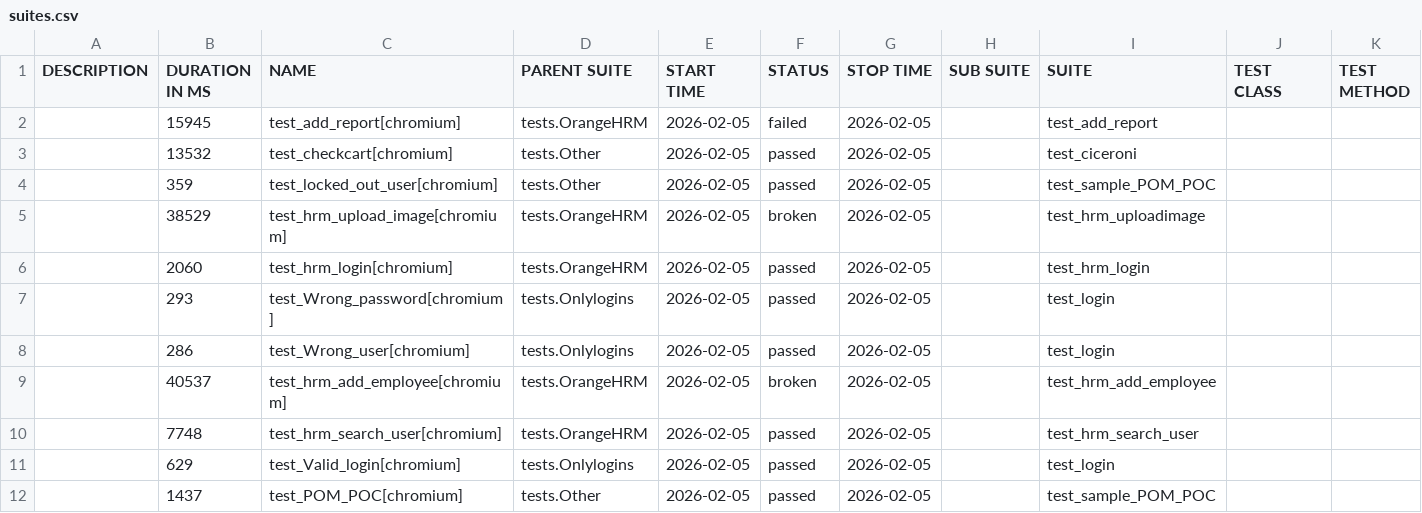
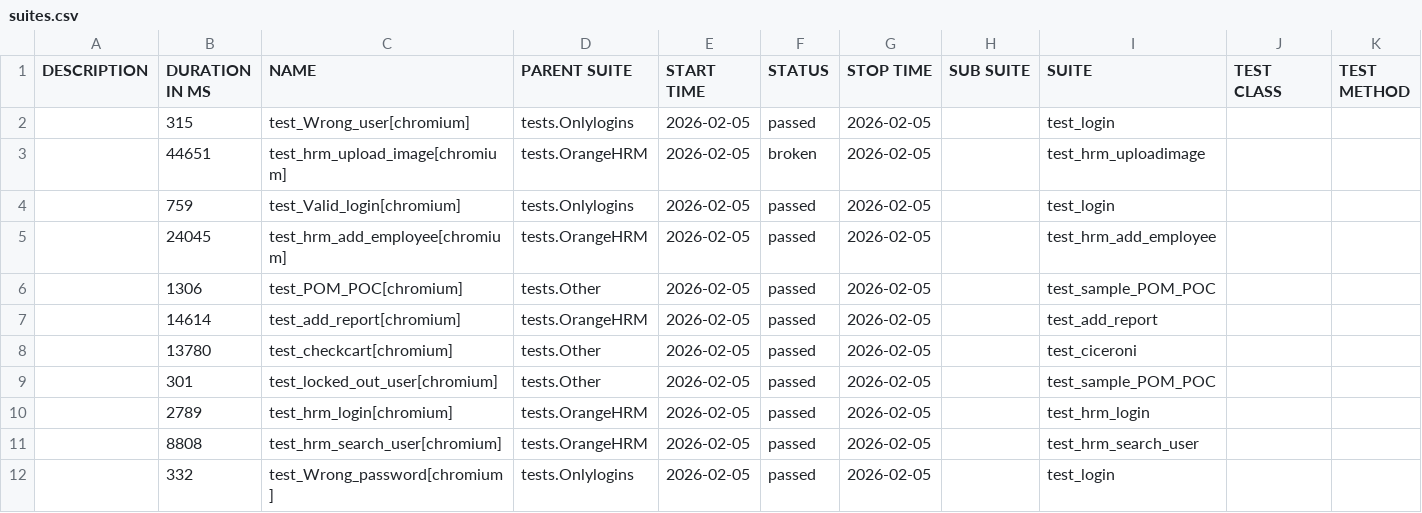
Before and after one commit to gajerabrijesh11/python_Playwright, a CSV file: allure-report/data/suites.csv, drawn as a sheet.

```diff
--- a/allure-report/data/suites.csv
+++ b/allure-report/data/suites.csv
@@ -1,12 +1,12 @@
 "DESCRIPTION","DURATION IN MS","NAME","PARENT SUITE","START TIME","STATUS","STOP TIME","SUB SUITE","SUITE","TEST CLASS","TEST METHOD"
-"","15945","test_add_report[chromium]","tests.OrangeHRM","2026-02-05","failed","2026-02-05","","test_add_report","",""
-"","13532","test_checkcart[chromium]","tests.Other","2026-02-05","passed","2026-02-05","","test_ciceroni","",""
-"","359","test_locked_out_user[chromium]","tests.Other","2026-02-05","passed","2026-02-05","","test_sample_POM_POC","",""
-"","38529","test_hrm_upload_image[chromium]","tests.OrangeHRM","2026-02-05","broken","2026-02-05","","test_hrm_uploadimage","",""
-"","2060","test_hrm_login[chromium]","tests.OrangeHRM","2026-02-05","passed","2026-02-05","","test_hrm_login","",""
-"","293","test_Wrong_password[chromium]","tests.Onlylogins","2026-02-05","passed","2026-02-05","","test_login","",""
-"","286","test_Wrong_user[chromium]","tests.Onlylogins","2026-02-05","passed","2026-02-05","","test_login","",""
-"","40537","test_hrm_add_employee[chromium]","tests.OrangeHRM","2026-02-05","broken","2026-02-05","","test_hrm_add_employee","",""
-"","7748","test_hrm_search_user[chromium]","tests.OrangeHRM","2026-02-05","passed","2026-02-05","","test_hrm_search_user","",""
-"","629","test_Valid_login[chromium]","tests.Onlylogins","2026-02-05","passed","2026-02-05","","test_login","",""
-"","1437","test_POM_POC[chromium]","tests.Other","2026-02-05","passed","2026-02-05","","test_sample_POM_POC","",""
+"","315","test_Wrong_user[chromium]","tests.Onlylogins","2026-02-05","passed","2026-02-05","","test_login","",""
+"","44651","test_hrm_upload_image[chromium]","tests.OrangeHRM","2026-02-05","broken","2026-02-05","","test_hrm_uploadimage","",""
+"","759","test_Valid_login[chromium]","tests.Onlylogins","2026-02-05","passed","2026-02-05","","test_login","",""
+"","24045","test_hrm_add_employee[chromium]","tests.OrangeHRM","2026-02-05","passed","2026-02-05","","test_hrm_add_employee","",""
+"","1306","test_POM_POC[chromium]","tests.Other","2026-02-05","passed","2026-02-05","","test_sample_POM_POC","",""
+"","14614","test_add_report[chromium]","tests.OrangeHRM","2026-02-05","passed","2026-02-05","","test_add_report","",""
+"","13780","test_checkcart[chromium]","tests.Other","2026-02-05","passed","2026-02-05","","test_ciceroni","",""
+"","301","test_locked_out_user[chromium]","tests.Other","2026-02-05","passed","2026-02-05","","test_sample_POM_POC","",""
+"","2789","test_hrm_login[chromium]","tests.OrangeHRM","2026-02-05","passed","2026-02-05","","test_hrm_login","",""
+"","8808","test_hrm_search_user[chromium]","tests.OrangeHRM","2026-02-05","passed","2026-02-05","","test_hrm_search_user","",""
+"","332","test_Wrong_password[chromium]","tests.Onlylogins","2026-02-05","passed","2026-02-05","","test_login","",""
```
Also changed, not shown: 54 other files.
